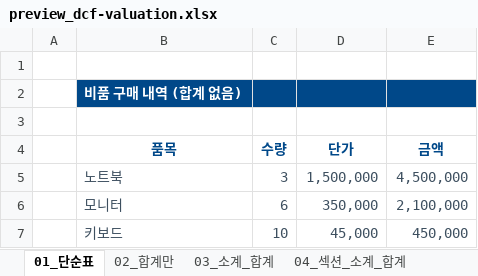
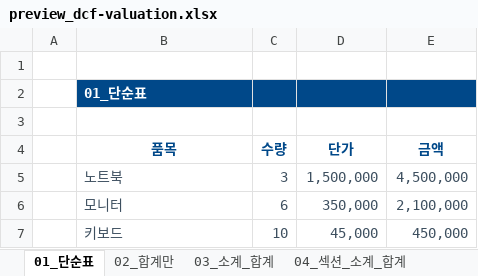
Before and after one commit to procpalee/claude-skills, an Excel workbook: excel-theme/examples/preview_dcf-valuation.xlsx, sheet 01_단순표, drawn as a sheet; values as stored, in another font and other column widths than the file's, no borders; the diff names each change by its address in the sheet, - before the commit and + after, or states it on an @@ line.

```diff
--- a/excel-theme/examples/preview_dcf-valuation.xlsx (sheet 01_단순표)
+++ b/excel-theme/examples/preview_dcf-valuation.xlsx (sheet 01_단순표)
-B2 (품목): 비품 구매 내역 (합계 없음)
+B2 (품목): 01_단순표
```
Also changed, not shown: sheet 08_2열목록, sheet 09_입력연결셀, sheet 11_KPI_조건부강조, sheet 07_줄무늬OFF, sheet 10_날짜_진척_상태, sheet 02_합계만, 5 more sheets, excel-theme/examples/preview_procpa.xlsx, 11 other files.
